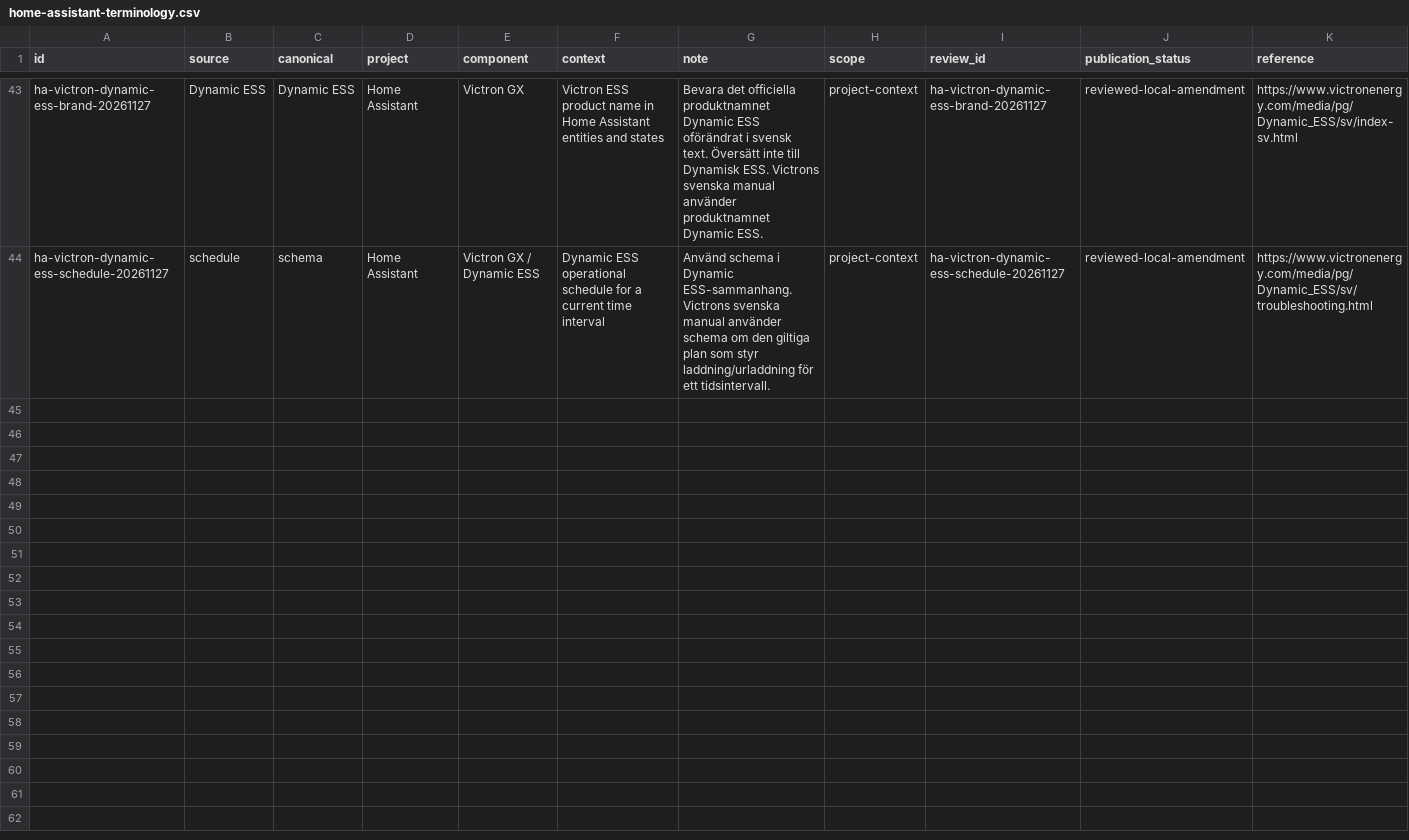
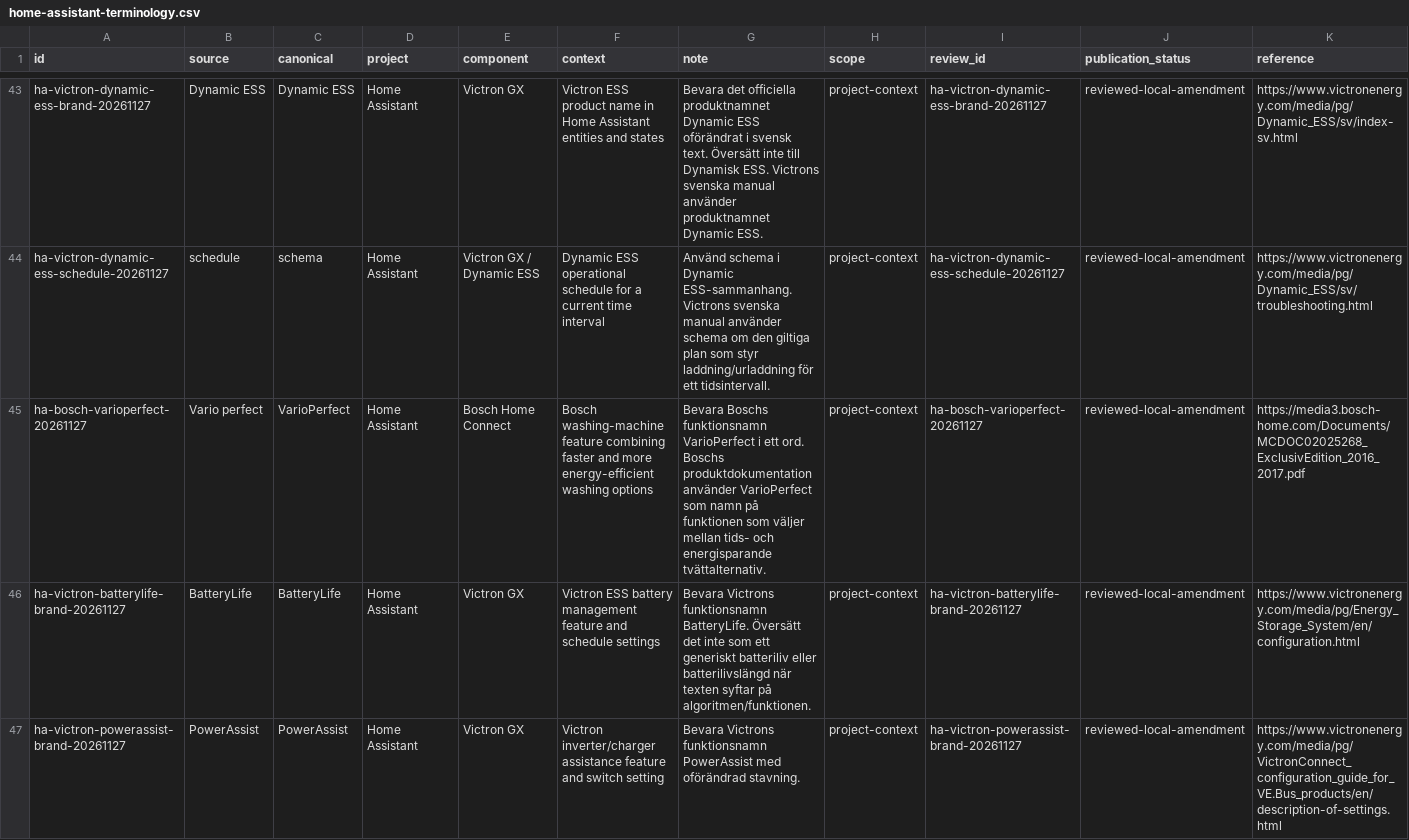
Before and after one commit to yeager/swedish-foss-terminology, a CSV file: reviewed/glossaries/home-assistant-terminology.csv, drawn as a sheet; only a part is shown, gaps mark what is left out; rows hold the shown columns only; the diff names each change by its address in the sheet, - before the commit and + after, or states it on an @@ line.

Commit message:
Add verified Home Assistant feature terms

```diff
--- a/reviewed/glossaries/home-assistant-terminology.csv
+++ b/reviewed/glossaries/home-assistant-terminology.csv
+row 45: ha-bosch-varioperfect-20261127 | Vario perfect | VarioPerfect | Home Assistant | Bosch Home Connect | Bosch washing-machine feature combining faster and more energy-efficient washing options | Bevara Boschs funktionsnamn VarioPerfect i ett ord. Boschs produktdokumentation använder VarioPerfect som namn på funktionen som väljer mellan tids- och energisparande tvättalternativ. | project-context | ha-bosch-varioperfect-20261127 | reviewed-local-amendment | https://media3.bosch-home.com/Documents/MCDOC02025268_ExclusivEdition_2016_2017.pdf
+row 46: ha-victron-batterylife-brand-20261127 | BatteryLife | BatteryLife | Home Assistant | Victron GX | Victron ESS battery management feature and schedule settings | Bevara Victrons funktionsnamn BatteryLife. Översätt det inte som ett generiskt batteriliv eller batterilivslängd när texten syftar på algoritmen/funktionen. | project-context | ha-victron-batterylife-brand-20261127 | reviewed-local-amendment | https://www.victronenergy.com/media/pg/Energy_Storage_System/en/configuration.html
+row 47: ha-victron-powerassist-brand-20261127 | PowerAssist | PowerAssist | Home Assistant | Victron GX | Victron inverter/charger assistance feature and switch setting | Bevara Victrons funktionsnamn PowerAssist med oförändrad stavning. | project-context | ha-victron-powerassist-brand-20261127 | reviewed-local-amendment | https://www.victronenergy.com/media/pg/VictronConnect_configuration_guide_for_VE.Bus_products/en/description-of-settings.html
```
Also changed, not shown: 3 other files.
